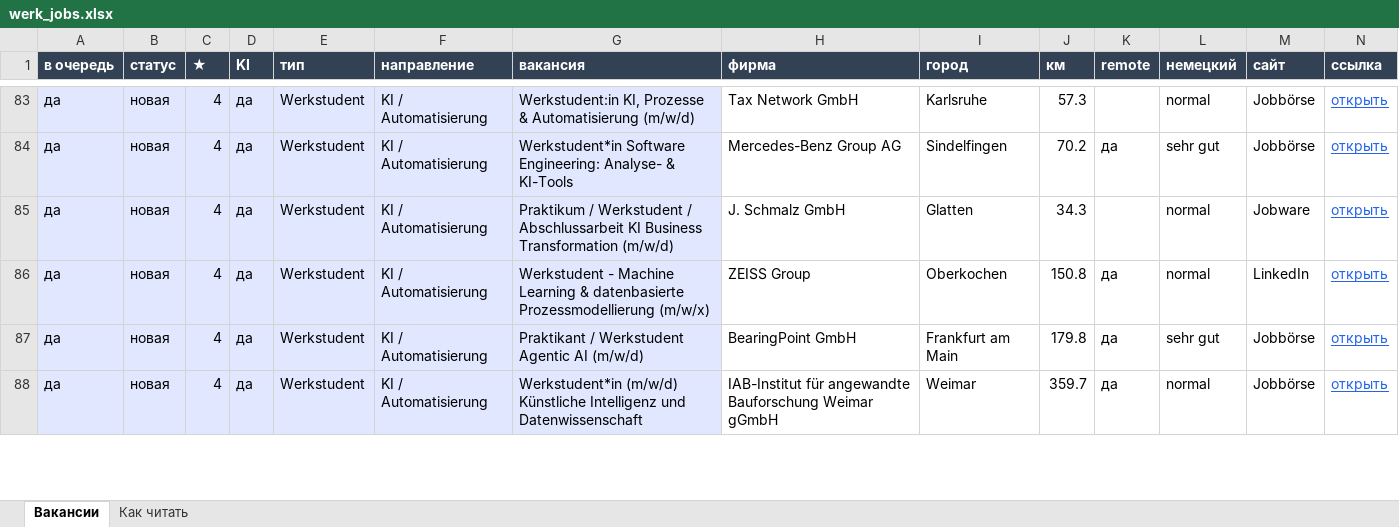
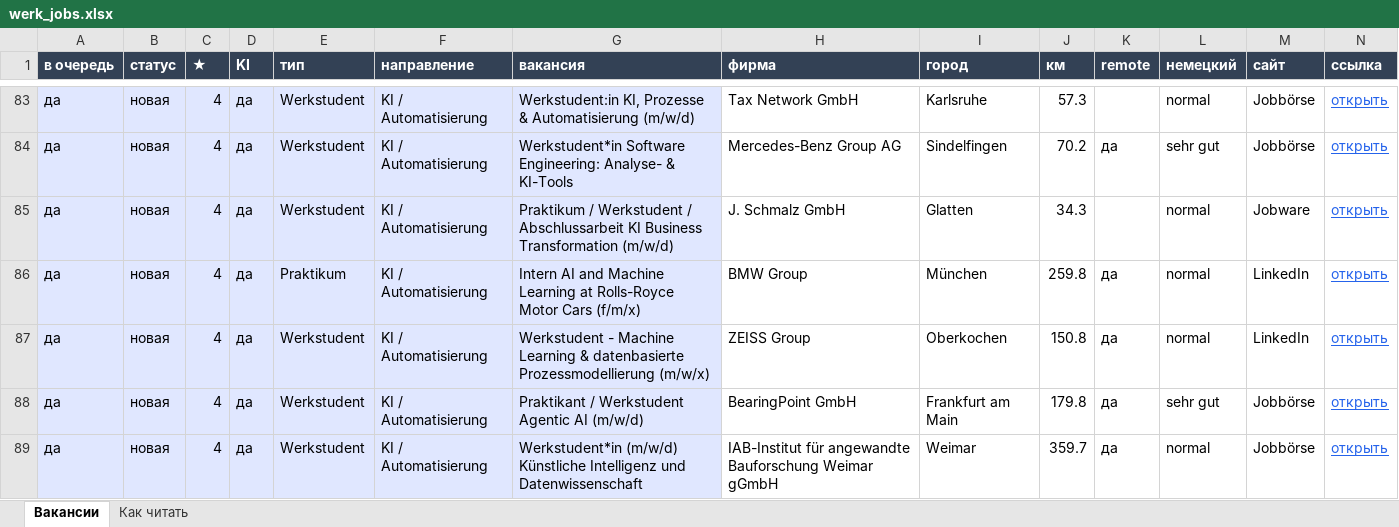
Before and after one commit to Nevrox228/wohnung-og, an Excel workbook: data/werk_jobs.xlsx, sheet Вакансии, drawn as a sheet; only a part is shown, gaps mark what is left out; values as stored, in another font and other column widths than the file's, no borders; rows hold the shown columns only; the diff covers the shown part only; the diff names each change by its address in the sheet, - before the commit and + after, or states it on an @@ line.

```diff
--- a/data/werk_jobs.xlsx (sheet Вакансии)
+++ b/data/werk_jobs.xlsx (sheet Вакансии)
+row 86: да | новая | 4 | да | Praktikum | KI / Automatisierung | Intern AI and Machine Learning at Rolls-Royce Motor Cars (f/m/x) | BMW Group | München | 259.8 | да | normal | LinkedIn | открыть
```
Also changed, not shown: 1 added row and 2 removed rows elsewhere in this sheet, data/eltern_jobs.xlsx, data/olya_jobs.xlsx, 10 other files.
